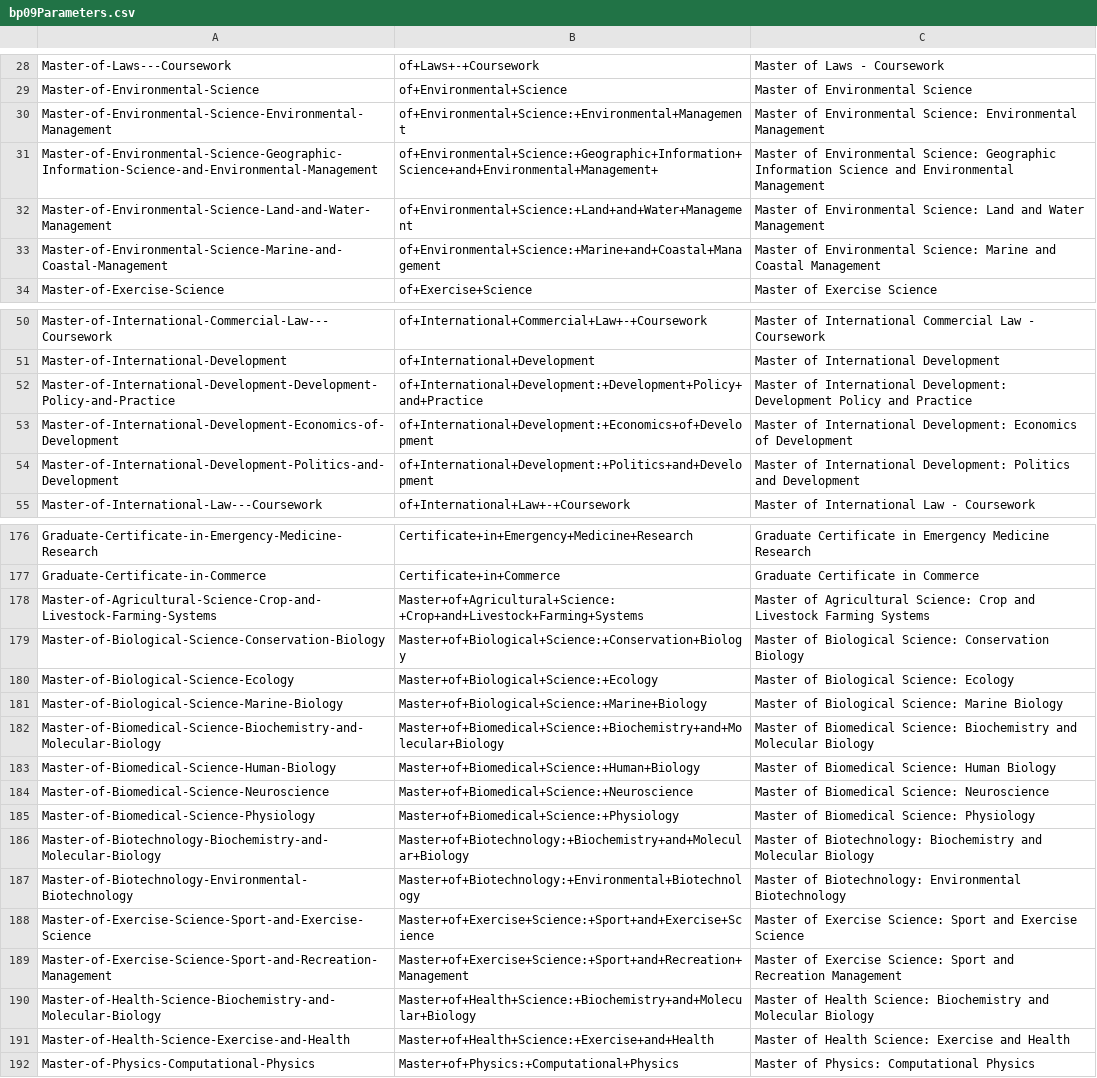
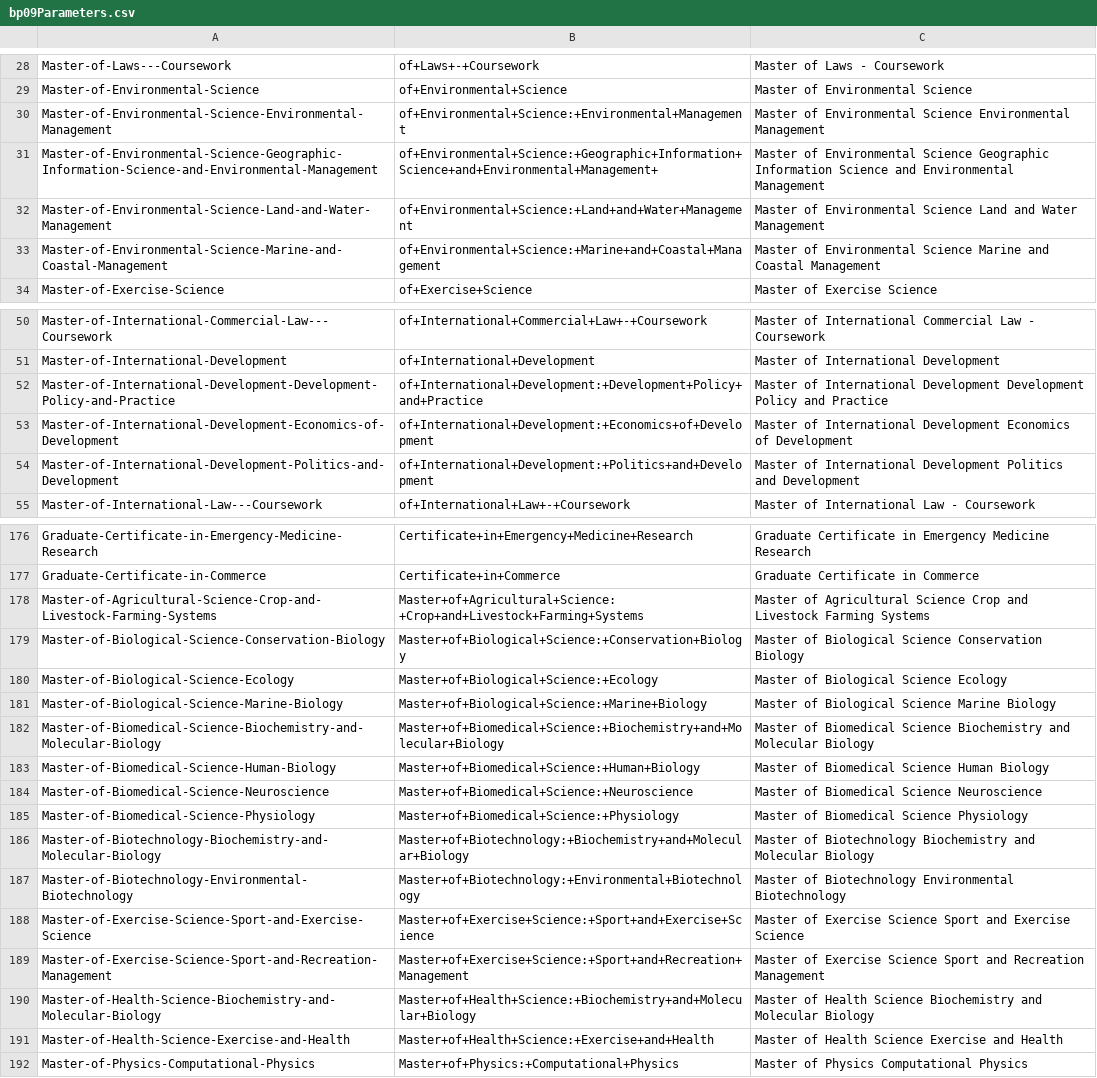
Before and after one commit to ThashinNaidoo/UWA-Future-Students, a CSV file: Parameters/bp09Parameters.csv, drawn as a sheet; only a part is shown, gaps mark what is left out; the diff covers the shown part only; the diff names each change by its address in the sheet, - before the commit and + after, or states it on an @@ line.

```diff
--- a/Parameters/bp09Parameters.csv
+++ b/Parameters/bp09Parameters.csv
-C30: …of Environmental Science: Environmental Management
+C30: …of Environmental Science Environmental Management
-C31: …of Environmental Science: Geographic Information…
+C31: …of Environmental Science Geographic Information…
-C32: …of Environmental Science: Land and…
+C32: …of Environmental Science Land and…
-C33: …of Environmental Science: Marine and…
+C33: …of Environmental Science Marine and…
-C52: …of International Development: Development Policy…
+C52: …of International Development Development Policy…
-C53: …of International Development: Economics of…
+C53: …of International Development Economics of…
-C54: …of International Development: Politics and…
+C54: …of International Development Politics and…
-C178: …of Agricultural Science: Crop and…
+C178: …of Agricultural Science Crop and…
-C179: …of Biological Science: Conservation Biology
+C179: …of Biological Science Conservation Biology
-C180: Master of Biological Science: Ecology
+C180: Master of Biological Science Ecology
-C181: Master of Biological Science: Marine Biology
+C181: Master of Biological Science Marine Biology
-C182: …of Biomedical Science: Biochemistry and…
+C182: …of Biomedical Science Biochemistry and…
-C183: Master of Biomedical Science: Human Biology
+C183: Master of Biomedical Science Human Biology
-C184: Master of Biomedical Science: Neuroscience
+C184: Master of Biomedical Science Neuroscience
-C185: Master of Biomedical Science: Physiology
+C185: Master of Biomedical Science Physiology
-C186: Master of Biotechnology: Biochemistry and…
+C186: Master of Biotechnology Biochemistry and…
-C187: Master of Biotechnology: Environmental Biotechnology
+C187: Master of Biotechnology Environmental Biotechnology
-C188: …of Exercise Science: Sport and…
+C188: …of Exercise Science Sport and…
-C189: …of Exercise Science: Sport and…
+C189: …of Exercise Science Sport and…
-C190: …of Health Science: Biochemistry and…
+C190: …of Health Science Biochemistry and…
-C191: Master of Health Science: Exercise and Health
+C191: Master of Health Science Exercise and Health
-C192: Master of Physics: Computational Physics
+C192: Master of Physics Computational Physics
```
Also changed, not shown: 12 edited cells elsewhere in this file, Parameters/bp02Parameters.csv, Parameters/bp06Parameters.csv, 2 other files.
